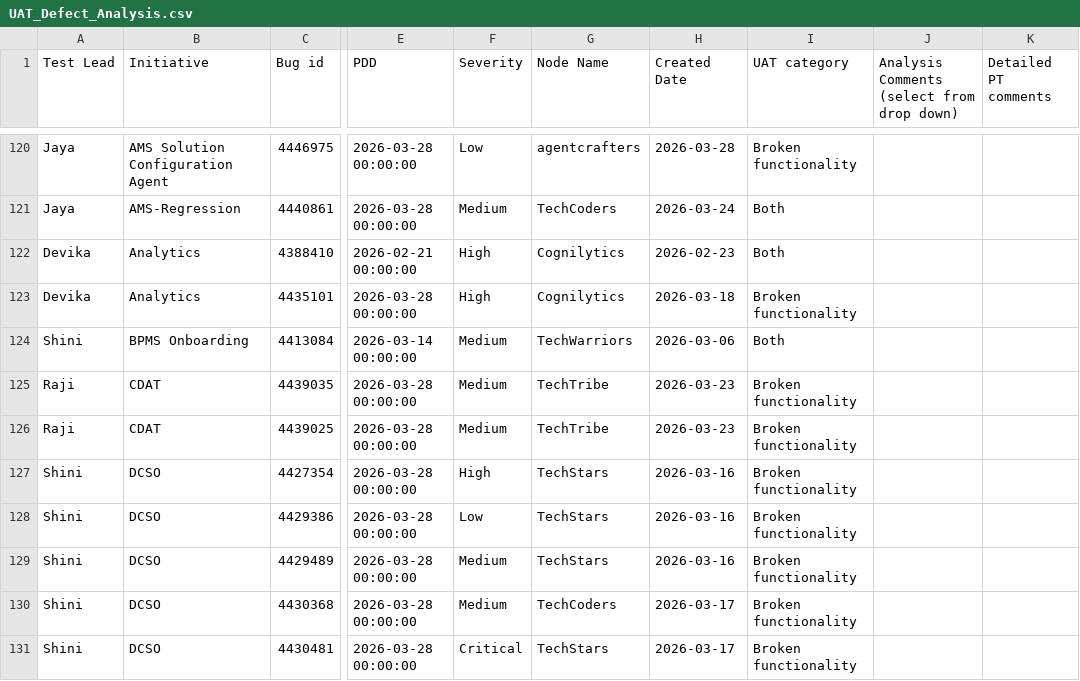
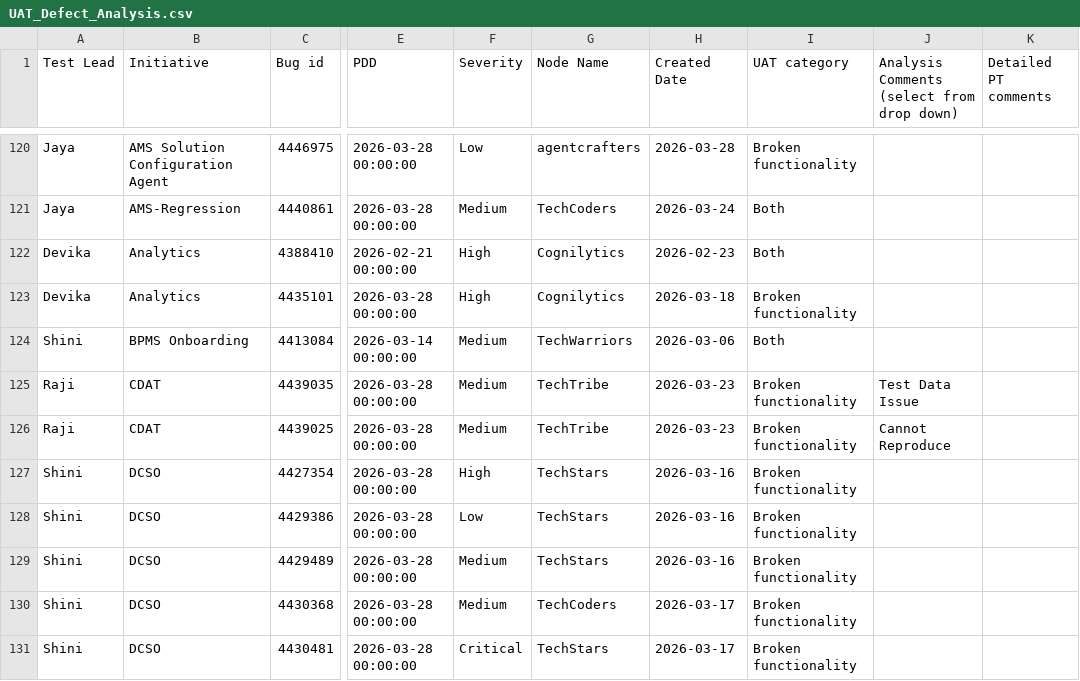
Before and after one commit to arunthangapandian/myisp-WeekendSupportTracker, a CSV file: UAT_Defect_Analysis.csv, drawn as a sheet; only a part is shown, gaps mark what is left out; the diff names each change by its address in the sheet, - before the commit and + after, or states it on an @@ line.

Commit message:
Updated by Raji at 2026-04-20 14:05:42

```diff
--- a/UAT_Defect_Analysis.csv
+++ b/UAT_Defect_Analysis.csv
-J125: (empty)
+J125: Test Data Issue
-J126: (empty)
+J126: Cannot Reproduce
```
